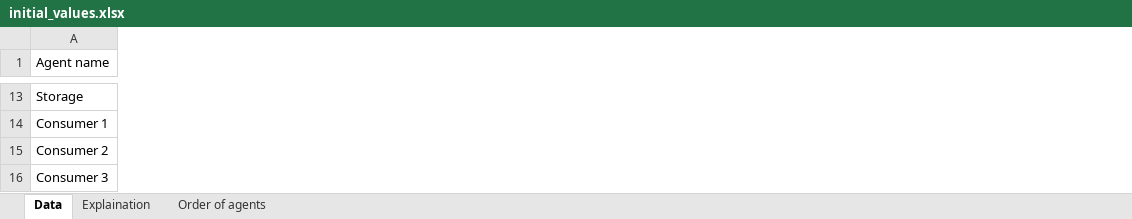
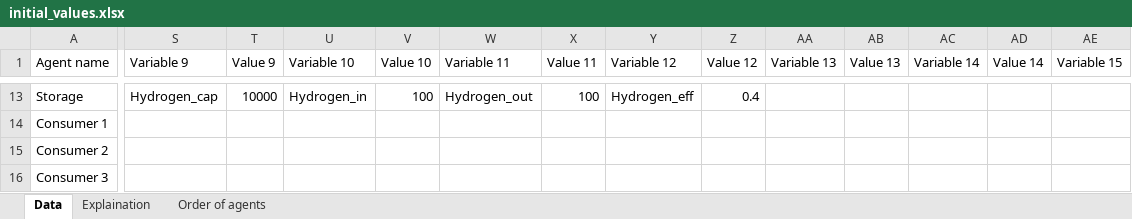
Before and after one commit to TimSchell98/ABM_electricity_sector_Germany, an Excel workbook: initial_values.xlsx, sheet Data, drawn as a sheet; only a part is shown, gaps mark what is left out; values as stored, in another font and other column widths than the file's, no borders; the diff covers the shown part only; the diff names each change by its address in the sheet, - before the commit and + after, or states it on an @@ line.

Commit message:
Update initial_values.xlsx

```diff
--- a/initial_values.xlsx (sheet Data)
+++ b/initial_values.xlsx (sheet Data)
+column S (Variable 9), row 13: Hydrogen_cap
+column T (Value 9), row 13: 10000
+column U (Variable 10), row 13: Hydrogen_in
+column V (Value 10), row 13: 100
+column W (Variable 11), row 13: Hydrogen_out
+column X (Value 11), row 13: 100
+column Y (Variable 12), row 13: Hydrogen_eff
+column Z (Value 12), row 13: 0.4
+column AA (Variable 13), empty
+column AB (Value 13), empty
+column AC (Variable 14), empty
+column AD (Value 14), empty
+column AE (Variable 15), empty
```
Also changed, not shown: 9 added rows, 9 removed rows, 1 added column and 15 edited cells elsewhere in this sheet, formulas that keep their value.
